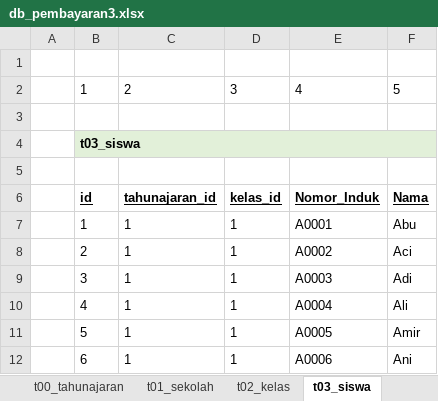
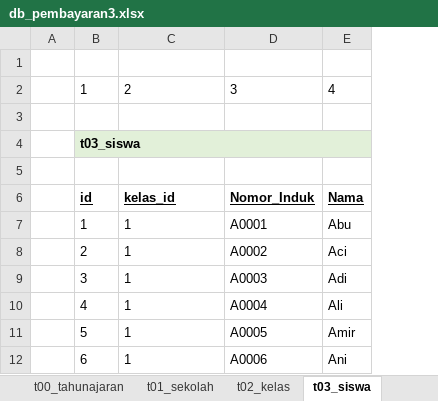
Before and after one commit to apps-selusin/pembayaran3, an Excel workbook: db_pembayaran3.xlsx, sheet t03_siswa, drawn as a sheet; values as stored, in another font and other column widths than the file's, no borders; removed rows and columns are numbered as before the commit, all else as after; the diff names each change by its address in the sheet, - before the commit and + after, or states it on an @@ line.

```diff
--- a/db_pembayaran3.xlsx (sheet t03_siswa)
+++ b/db_pembayaran3.xlsx (sheet t03_siswa)
-column D, rows 2-12: 3 |  |  |  | kelas_id | 1 | 1 | 1 | 1 | 1 | 1
-D2: 4
+D2: 3
-E2: 5
+E2: 4
-C6: tahunajaran_id
+C6: kelas_id
```
Also changed, not shown: sheet t01_sekolah, sheet t02_kelas, formulas that keep their value, 33 other files.
